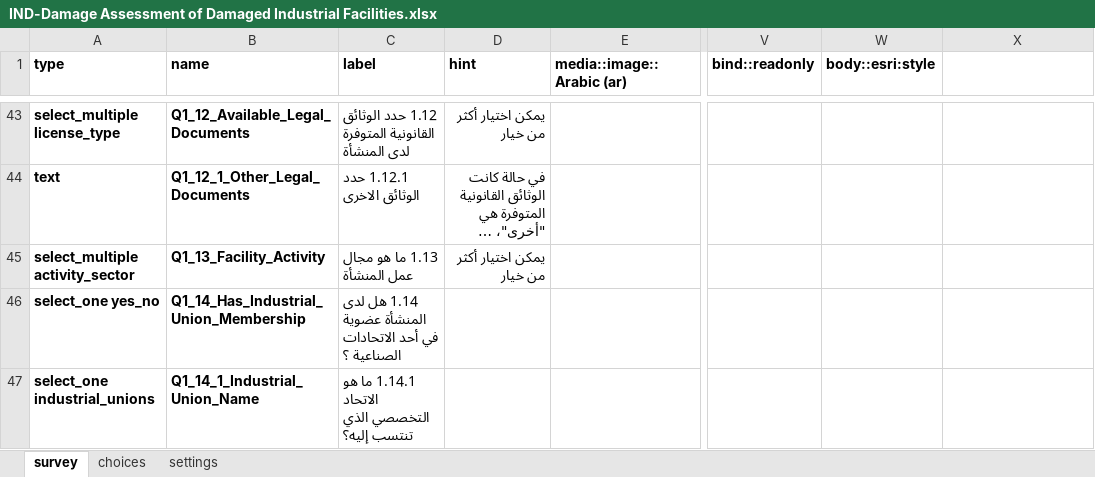
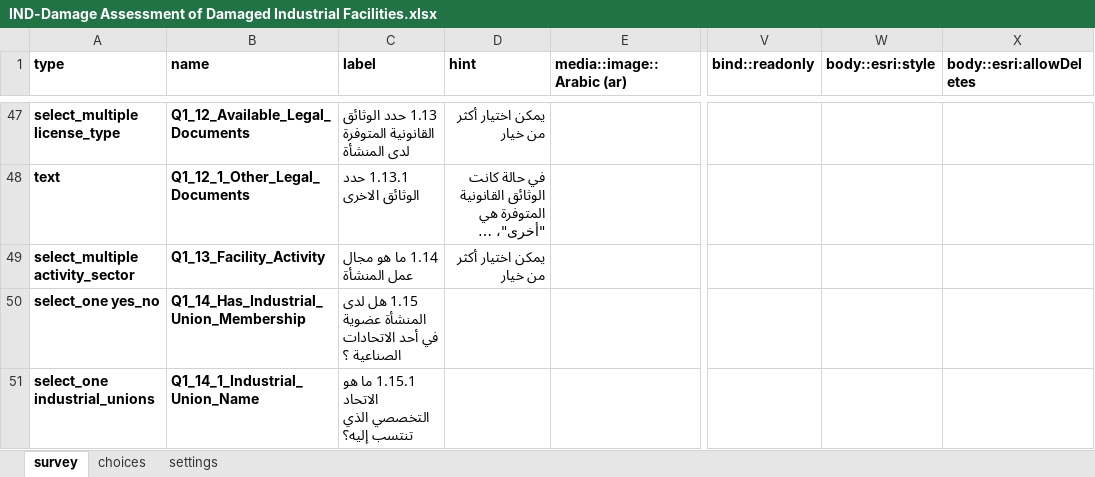
Before and after one commit to MshurafaUN/IND-Damage-Assessment-of-Damaged-Industrial-Facilities, an Excel workbook: IND-Damage Assessment of Damaged Industrial Facilities.xlsx, sheet survey, drawn as a sheet; only a part is shown, gaps mark what is left out; long unchanged cells end in …; values as stored, in another font and other column widths than the file's, no borders; addresses are those after the commit; the diff covers the shown part only; the diff names each change by its address in the sheet, - before the commit and + after, or states it on an @@ line.

```diff
--- a/IND-Damage Assessment of Damaged Industrial Facilities.xlsx (sheet survey)
+++ b/IND-Damage Assessment of Damaged Industrial Facilities.xlsx (sheet survey)
-X1: (empty)
+X1: body::esri:allowDeletes
-C47 (label): 1.12 حدد الوثائق…
+C47 (label): 1.13 حدد الوثائق…
-C48 (label): 1.12.1 حدد الوثائق الاخرى
+C48 (label): 1.13.1 حدد الوثائق الاخرى
-C49 (label): 1.13 ما هو مجال عمل المنشأة
+C49 (label): 1.14 ما هو مجال عمل المنشأة
-C50 (label): 1.14 هل لدى…
+C50 (label): 1.15 هل لدى…
-C51 (label): 1.14.1 ما هو الاتحاد التخصصي الذي تنتسب إليه؟
+C51 (label): 1.15.1 ما هو الاتحاد التخصصي الذي تنتسب إليه؟
```
Also changed, not shown: 5 added rows and 27 edited cells elsewhere in this sheet, 4 other files.
